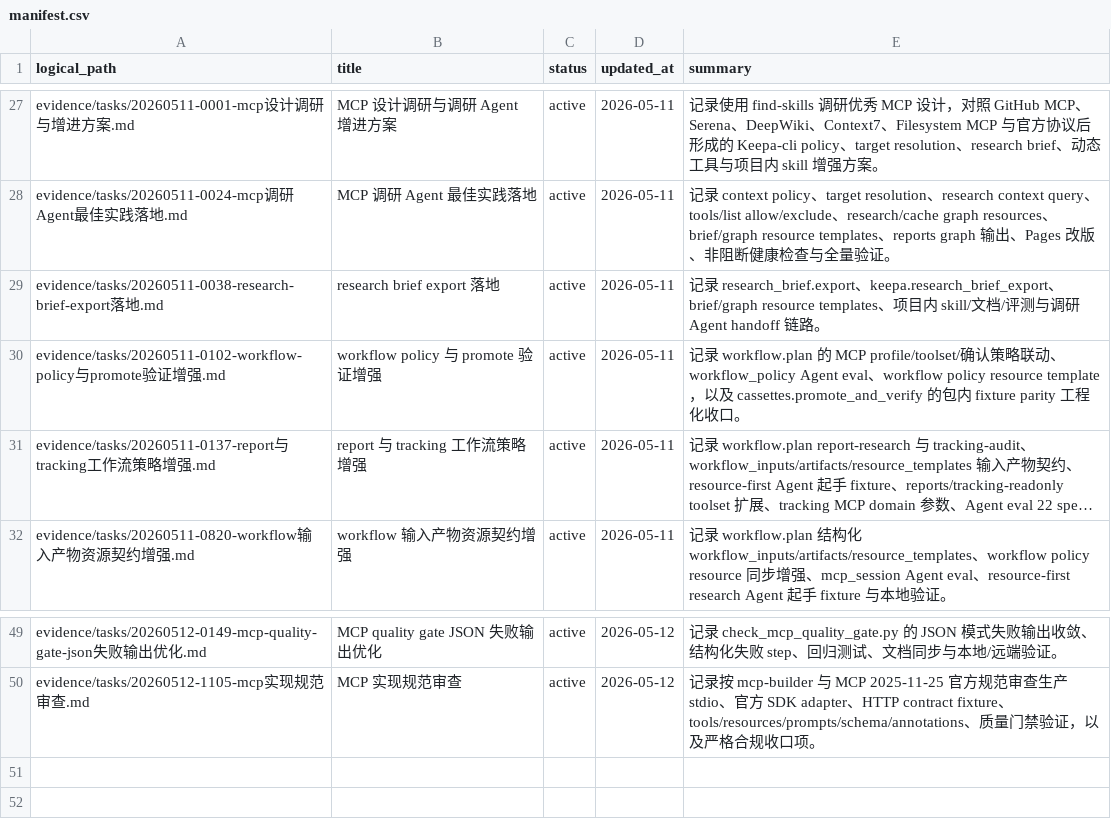
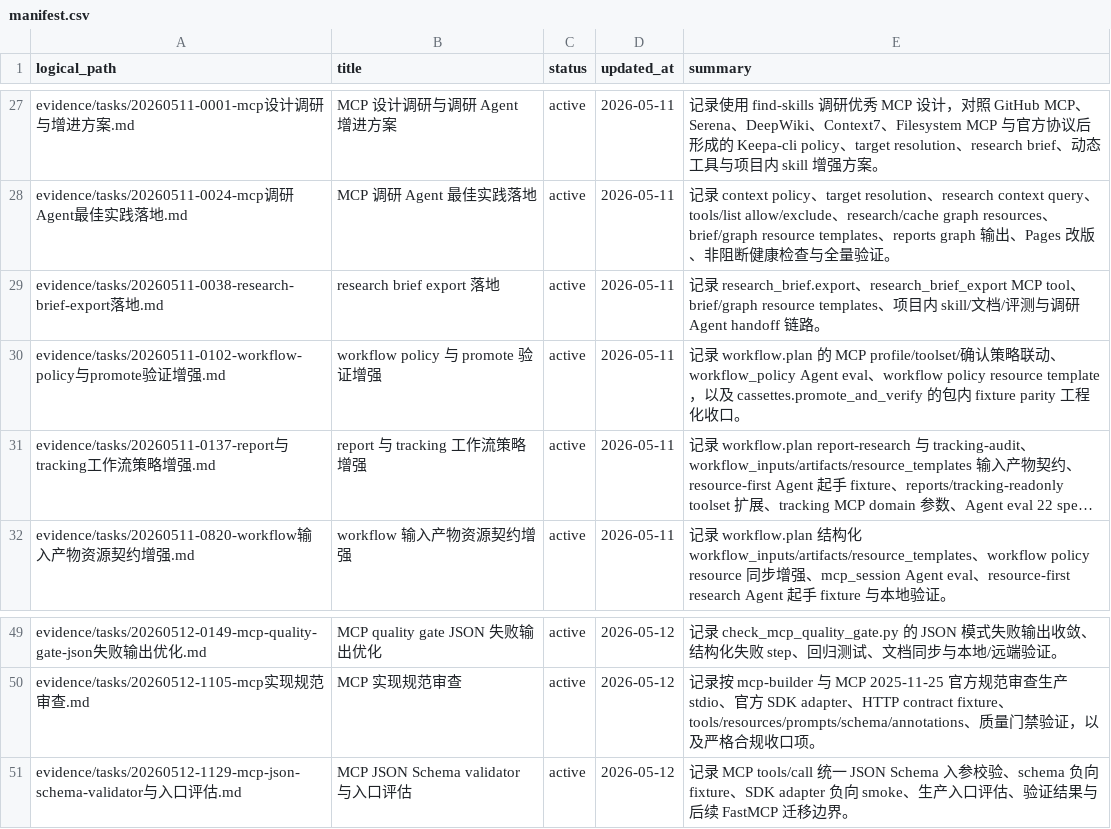
Before and after one commit to cuNuo/Keepa-cli, a CSV file: evidence/manifest.csv, drawn as a sheet; only a part is shown, gaps mark what is left out; long unchanged cells end in ….

Commit message:
mcp: remove keepa prefix and validate schemas

```diff
--- a/evidence/manifest.csv
+++ b/evidence/manifest.csv
@@ -28,3 +28,3 @@ evidence/tasks/20260511-0001-mcp设计调研与增进方案.md,MCP 设计调研
 evidence/tasks/20260511-0024-mcp调研Agent最佳实践落地.md,MCP 调研 Agent 最佳实践落地,active,2026-05-11,"记录 context policy、target resolution、research context query、tools/list allow/exclude、research/cache graph resources、brief/graph resource templates、reports graph 输出、Pages 改版、非阻断健康检查与全量验证。"
-evidence/tasks/20260511-0038-research-brief-export落地.md,research brief export 落地,active,2026-05-11,"记录 research_brief.export、keepa.research_brief_export、brief/graph resource templates、项目内 skill/文档/评测与调研 Agent handoff 链路。"
+evidence/tasks/20260511-0038-research-brief-export落地.md,research brief export 落地,active,2026-05-11,"记录 research_brief.export、research_brief_export MCP tool、brief/graph resource templates、项目内 skill/文档/评测与调研 Agent handoff 链路。"
 evidence/tasks/20260511-0102-workflow-policy与promote验证增强.md,workflow policy 与 promote 验证增强,active,2026-05-11,"记录 workflow.plan 的 MCP profile/toolset/确认策略联动、workflow_policy Agent eval、workflow policy resource template，以及 cassettes.promote_and_verify 的包内 fixture parity 工程化收口。"
@@ -50 +50,2 @@ evidence/tasks/20260512-0149-mcp-quality-gate-json失败输出优化.md,MCP qual
 evidence/tasks/20260512-1105-mcp实现规范审查.md,MCP 实现规范审查,active,2026-05-12,"记录按 mcp-builder 与 MCP 2025-11-25 官方规范审查生产 stdio、官方 SDK adapter、HTTP contract fixture、tools/resources/prompts/schema/annotations、质量门禁验证，以及严格合规收口项。"
+evidence/tasks/20260512-1129-mcp-json-schema-validator与入口评估.md,MCP JSON Schema validator 与入口评估,active,2026-05-12,"记录 MCP tools/call 统一 JSON Schema 入参校验、schema 负向 fixture、SDK adapter 负向 smoke、生产入口评估、验证结果与后续 FastMCP 迁移边界。"
```
Also changed, not shown: 56 other files.
